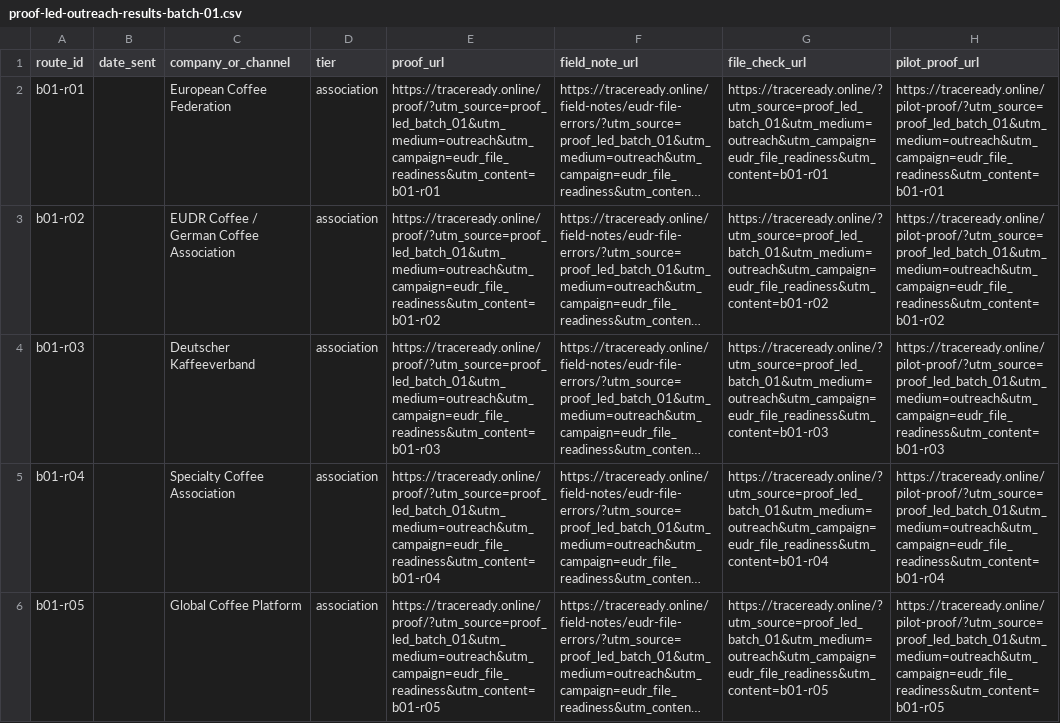
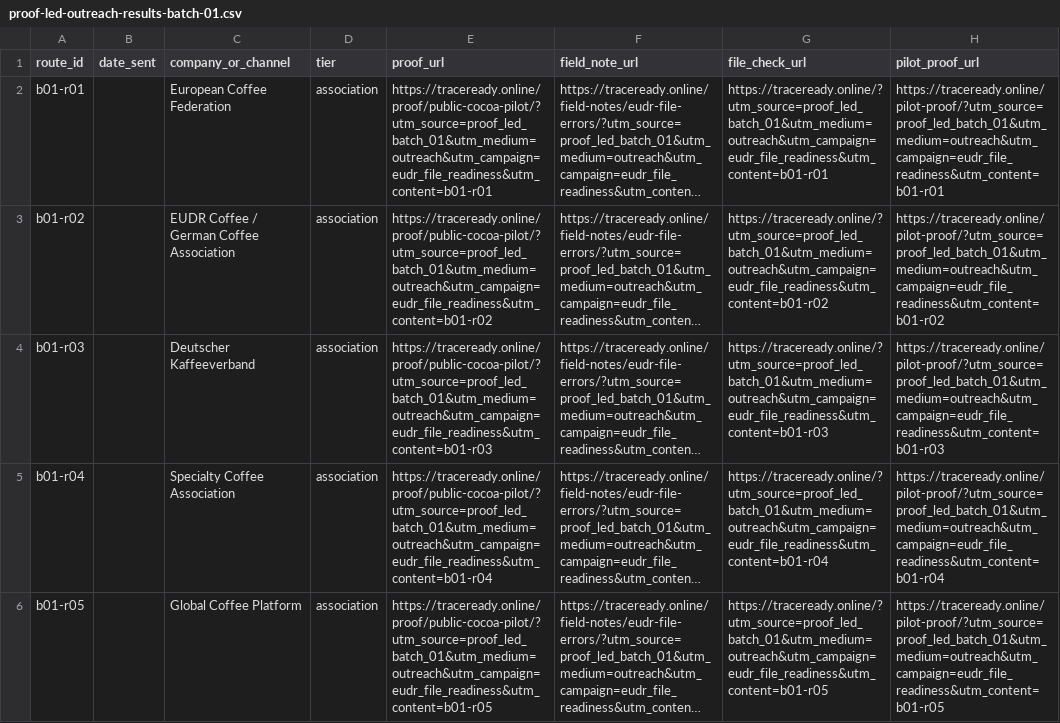
Before and after one commit to imperator-clawdius/traceready, a CSV file: docs/proof-led-outreach-results-batch-01.csv, drawn as a sheet; only a part is shown; long unchanged cells end in …; the diff covers the shown part only; the diff names each change by its address in the sheet, - before the commit and + after, or states it on an @@ line.

```diff
--- a/docs/proof-led-outreach-results-batch-01.csv
+++ b/docs/proof-led-outreach-results-batch-01.csv
-E2 (proof_url): https://traceready.online/proof/?utm_source=proof_led_batch_01&utm_medium=outreach&utm_campaign=eudr_file_readiness&utm_content=b01-r01
+E2 (proof_url): https://traceready.online/proof/public-cocoa-pilot/?utm_source=proof_led_batch_01&utm_medium=outreach&utm_campaign=eudr_file_readiness&utm_content=b01-r01
-E3 (proof_url): https://traceready.online/proof/?utm_source=proof_led_batch_01&utm_medium=outreach&utm_campaign=eudr_file_readiness&utm_content=b01-r02
+E3 (proof_url): https://traceready.online/proof/public-cocoa-pilot/?utm_source=proof_led_batch_01&utm_medium=outreach&utm_campaign=eudr_file_readiness&utm_content=b01-r02
-E4 (proof_url): https://traceready.online/proof/?utm_source=proof_led_batch_01&utm_medium=outreach&utm_campaign=eudr_file_readiness&utm_content=b01-r03
+E4 (proof_url): https://traceready.online/proof/public-cocoa-pilot/?utm_source=proof_led_batch_01&utm_medium=outreach&utm_campaign=eudr_file_readiness&utm_content=b01-r03
-E5 (proof_url): https://traceready.online/proof/?utm_source=proof_led_batch_01&utm_medium=outreach&utm_campaign=eudr_file_readiness&utm_content=b01-r04
+E5 (proof_url): https://traceready.online/proof/public-cocoa-pilot/?utm_source=proof_led_batch_01&utm_medium=outreach&utm_campaign=eudr_file_readiness&utm_content=b01-r04
-E6 (proof_url): https://traceready.online/proof/?utm_source=proof_led_batch_01&utm_medium=outreach&utm_campaign=eudr_file_readiness&utm_content=b01-r05
+E6 (proof_url): https://traceready.online/proof/public-cocoa-pilot/?utm_source=proof_led_batch_01&utm_medium=outreach&utm_campaign=eudr_file_readiness&utm_content=b01-r05
```
Also changed, not shown: 15 edited cells elsewhere in this file, docs/proof-led-outreach-batch-01.csv, docs/proof-led-outreach-results-template.csv, 17 other files.
